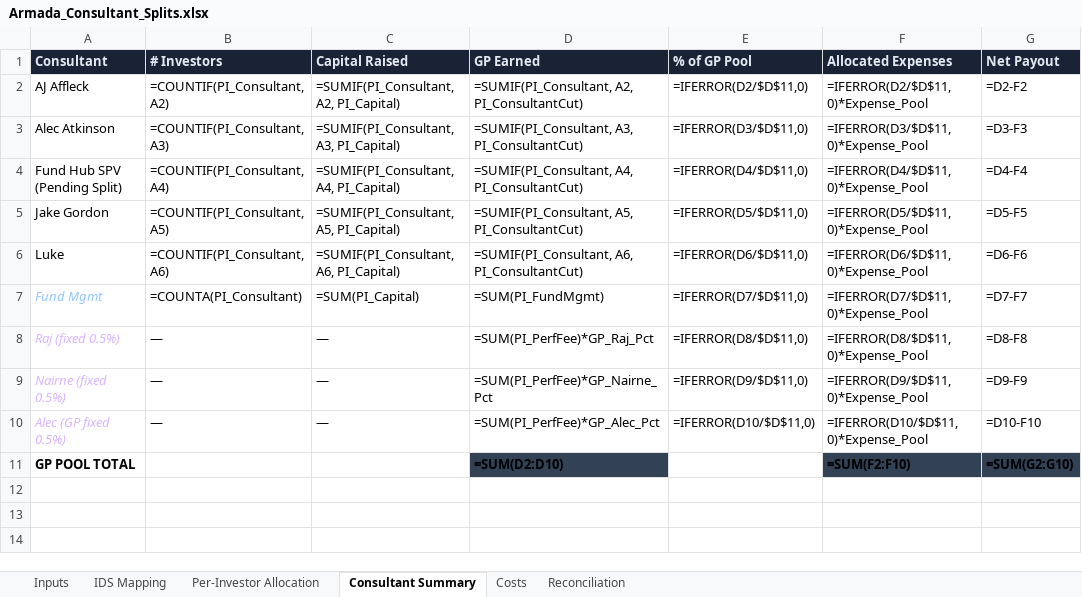
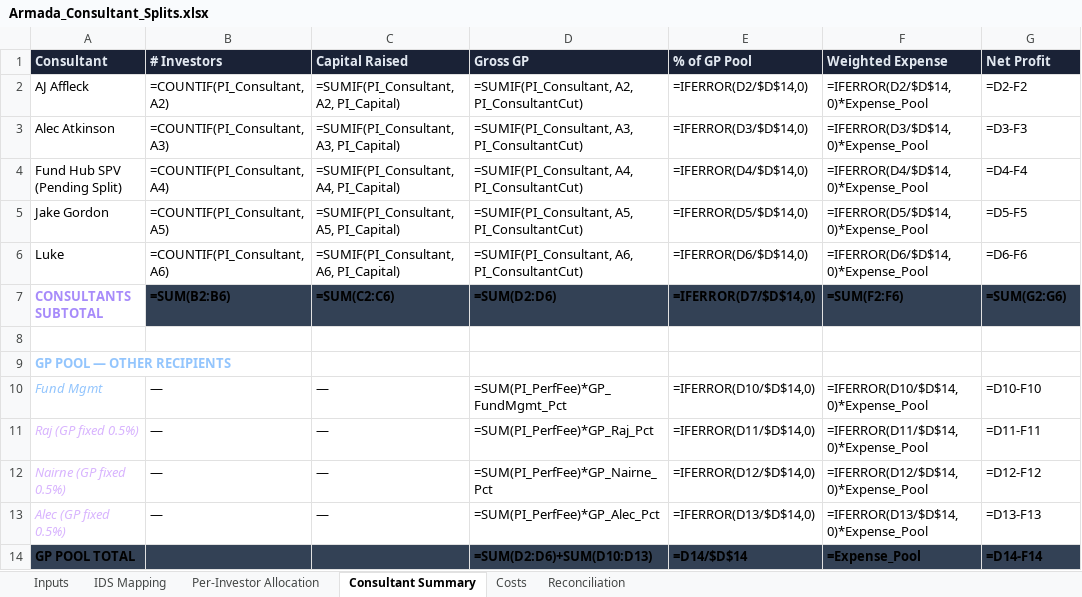
Before and after one commit to theastark1-cpu/claude-central-hub, an Excel workbook: Armada_Consultant_Splits.xlsx, sheet Consultant Summary, drawn as a sheet; values as stored, in another font and other column widths than the file's, no borders; formulas without a stored value are shown as written; addresses are those after the commit; the diff names each change by its address in the sheet, - before the commit and + after, or states it on an @@ line.

```diff
--- a/Armada_Consultant_Splits.xlsx (sheet Consultant Summary)
+++ b/Armada_Consultant_Splits.xlsx (sheet Consultant Summary)
-D1: GP Earned
+D1: Gross GP
-F1: Allocated Expenses
+F1: Weighted Expense
-G1: Net Payout
+G1: Net Profit
-E2 (% of GP Pool): =IFERROR(D2/$D$11,0)
+E2 (% of GP Pool): =IFERROR(D2/$D$14,0)
-F2 (Weighted Expense): =IFERROR(D2/$D$11,0)*Expense_Pool
+F2 (Weighted Expense): =IFERROR(D2/$D$14,0)*Expense_Pool
-E3 (% of GP Pool): =IFERROR(D3/$D$11,0)
+E3 (% of GP Pool): =IFERROR(D3/$D$14,0)
-F3 (Weighted Expense): =IFERROR(D3/$D$11,0)*Expense_Pool
+F3 (Weighted Expense): =IFERROR(D3/$D$14,0)*Expense_Pool
-E4 (% of GP Pool): =IFERROR(D4/$D$11,0)
+E4 (% of GP Pool): =IFERROR(D4/$D$14,0)
-F4 (Weighted Expense): =IFERROR(D4/$D$11,0)*Expense_Pool
+F4 (Weighted Expense): =IFERROR(D4/$D$14,0)*Expense_Pool
-E5 (% of GP Pool): =IFERROR(D5/$D$11,0)
+E5 (% of GP Pool): =IFERROR(D5/$D$14,0)
-F5 (Weighted Expense): =IFERROR(D5/$D$11,0)*Expense_Pool
+F5 (Weighted Expense): =IFERROR(D5/$D$14,0)*Expense_Pool
-E6 (% of GP Pool): =IFERROR(D6/$D$11,0)
+E6 (% of GP Pool): =IFERROR(D6/$D$14,0)
-F6 (Weighted Expense): =IFERROR(D6/$D$11,0)*Expense_Pool
+F6 (Weighted Expense): =IFERROR(D6/$D$14,0)*Expense_Pool
+row 7: CONSULTANTS SUBTOTAL | =SUM(B2:B6) | =SUM(C2:C6) | =SUM(D2:D6) | =IFERROR(D7/$D$14,0) | =SUM(F2:F6) | =SUM(G2:G6)
+row 8: (empty)
+row 9: GP POOL — OTHER RECIPIENTS
-B10 (# Investors): =COUNTA(PI_Consultant)
+B10 (# Investors): —
-C10 (Capital Raised): =SUM(PI_Capital)
+C10 (Capital Raised): —
-D10 (Gross GP): =SUM(PI_FundMgmt)
+D10 (Gross GP): =SUM(PI_PerfFee)*GP_FundMgmt_Pct
-E10 (% of GP Pool): =IFERROR(D7/$D$11,0)
+E10 (% of GP Pool): =IFERROR(D10/$D$14,0)
-F10 (Weighted Expense): =IFERROR(D7/$D$11,0)*Expense_Pool
+F10 (Weighted Expense): =IFERROR(D10/$D$14,0)*Expense_Pool
-G10 (Net Profit): =D7-F7
+G10 (Net Profit): =D10-F10
-A11 (Consultant): Raj (fixed 0.5%)
+A11 (Consultant): Raj (GP fixed 0.5%)
-E11 (% of GP Pool): =IFERROR(D8/$D$11,0)
+E11 (% of GP Pool): =IFERROR(D11/$D$14,0)
-F11 (Weighted Expense): =IFERROR(D8/$D$11,0)*Expense_Pool
+F11 (Weighted Expense): =IFERROR(D11/$D$14,0)*Expense_Pool
-G11 (Net Profit): =D8-F8
+G11 (Net Profit): =D11-F11
-A12 (Consultant): Nairne (fixed 0.5%)
+A12 (Consultant): Nairne (GP fixed 0.5%)
-E12 (% of GP Pool): =IFERROR(D9/$D$11,0)
+E12 (% of GP Pool): =IFERROR(D12/$D$14,0)
-F12 (Weighted Expense): =IFERROR(D9/$D$11,0)*Expense_Pool
+F12 (Weighted Expense): =IFERROR(D12/$D$14,0)*Expense_Pool
-G12 (Net Profit): =D9-F9
+G12 (Net Profit): =D12-F12
-E13 (% of GP Pool): =IFERROR(D10/$D$11,0)
+E13 (% of GP Pool): =IFERROR(D13/$D$14,0)
-F13 (Weighted Expense): =IFERROR(D10/$D$11,0)*Expense_Pool
+F13 (Weighted Expense): =IFERROR(D13/$D$14,0)*Expense_Pool
-G13 (Net Profit): =D10-F10
+G13 (Net Profit): =D13-F13
-A14:C14 fill: none
+A14:C14 fill: #334155
-D14 (Gross GP): =SUM(D2:D10)
+D14 (Gross GP): =SUM(D2:D6)+SUM(D10:D13)
-E14 (% of GP Pool): (empty)
+E14 (% of GP Pool): =D14/$D$14
-E14 fill: none
+E14 fill: #334155
-F14 (Weighted Expense): =SUM(F2:F10)
+F14 (Weighted Expense): =Expense_Pool
-G14 (Net Profit): =SUM(G2:G10)
+G14 (Net Profit): =D14-F14
```
Also changed, not shown: sheet Per-Investor Allocation, sheet Costs, 1 other file.
